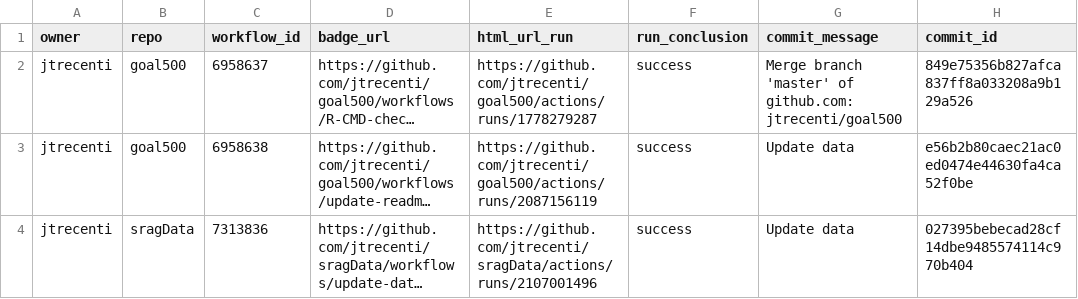
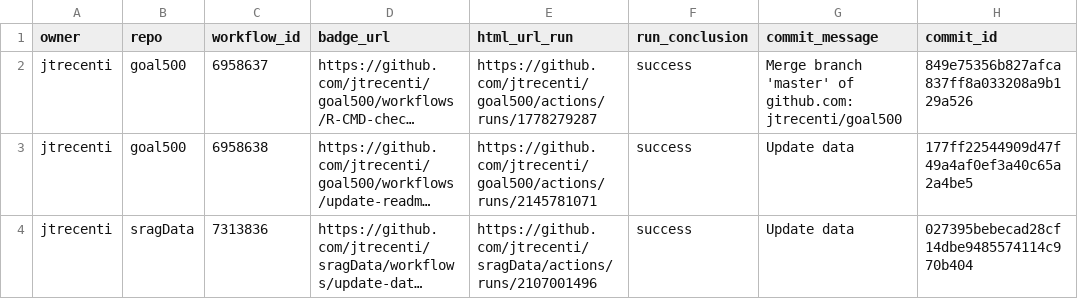
Before and after one commit to jtrecenti/status, a CSV file: repos.csv, drawn as a sheet; only a part is shown; long unchanged cells end in …; the diff names each change by its address in the sheet, - before the commit and + after, or states it on an @@ line.

```diff
--- a/repos.csv
+++ b/repos.csv
-E3 (html_url_run): https://github.com/jtrecenti/goal500/actions/runs/2087156119
+E3 (html_url_run): https://github.com/jtrecenti/goal500/actions/runs/2145781071
-H3 (commit_id): e56b2b80caec21ac0ed0474e44630fa4ca52f0be
+H3 (commit_id): 177ff22544909d47f49a4af0ef3a40c65a2a4be5
```
Also changed, not shown: 1 other file.
